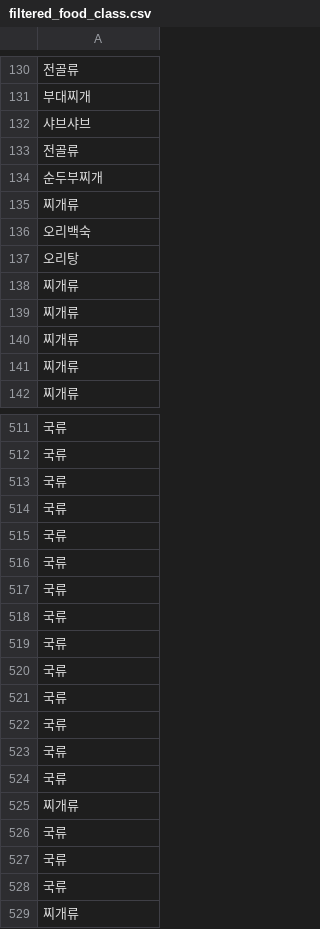
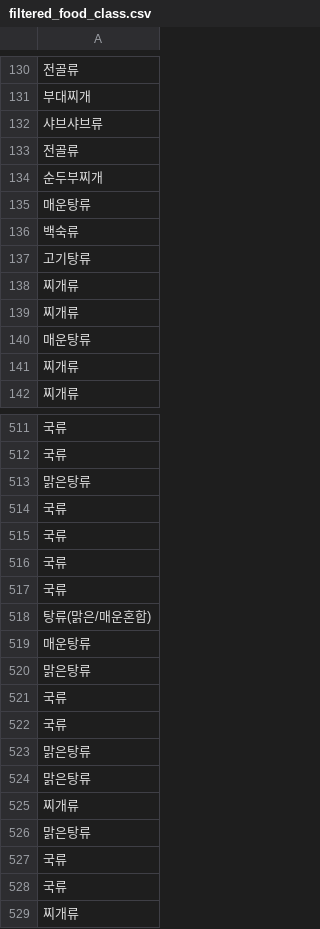
Before and after one commit to oneul-nutri/modeling, a CSV file: db-preprocessing/csv-folder/filtered_food_class.csv, drawn as a sheet; only a part is shown, gaps mark what is left out; removed rows and columns are numbered as before the commit, all else as after; the diff covers the shown part only; the diff names each change by its address in the sheet, - before the commit and + after, or states it on an @@ line.

```diff
--- a/db-preprocessing/csv-folder/filtered_food_class.csv
+++ b/db-preprocessing/csv-folder/filtered_food_class.csv
-A132: 샤브샤브
+A132: 샤브샤브류
-row 135: 찌개류
-A135: 오리백숙
+A135: 매운탕류
-A136: 오리탕
+A136: 백숙류
-A137: 찌개류
+A137: 고기탕류
+row 140: 매운탕류
-A513: 국류
+A513: 맑은탕류
-A518: 국류
+A518: 탕류(맑은/매운혼합)
-row 519: 국류
+row 519: 매운탕류
-A520: 국류
+A520: 맑은탕류
-A523:A524: 국류
+A523:A524: 맑은탕류
-A526: 국류
+A526: 맑은탕류
```
Also changed, not shown: 20 added rows, 20 removed rows, 2 moved rows and 55 edited cells elsewhere in this file, db-preprocessing/csv-folder/food_class1.csv, 2 other files.
